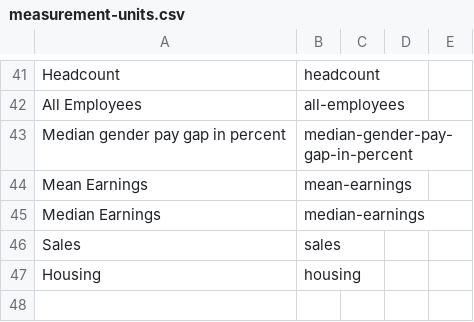
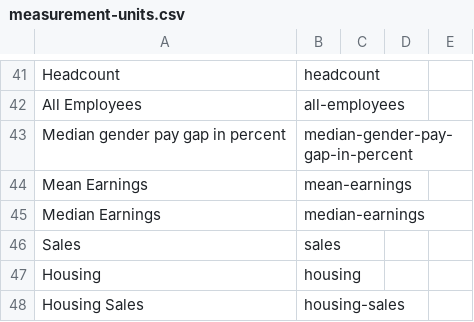
Before and after one commit to GSS-Cogs/ref_common, a CSV file: codelists/measurement-units.csv, drawn as a sheet; only a part is shown, gaps mark what is left out; the diff names each change by its address in the sheet, - before the commit and + after, or states it on an @@ line.

Commit message:
Update housing sales

```diff
--- a/codelists/measurement-units.csv
+++ b/codelists/measurement-units.csv
+row 48: Housing Sales | housing-sales
```
